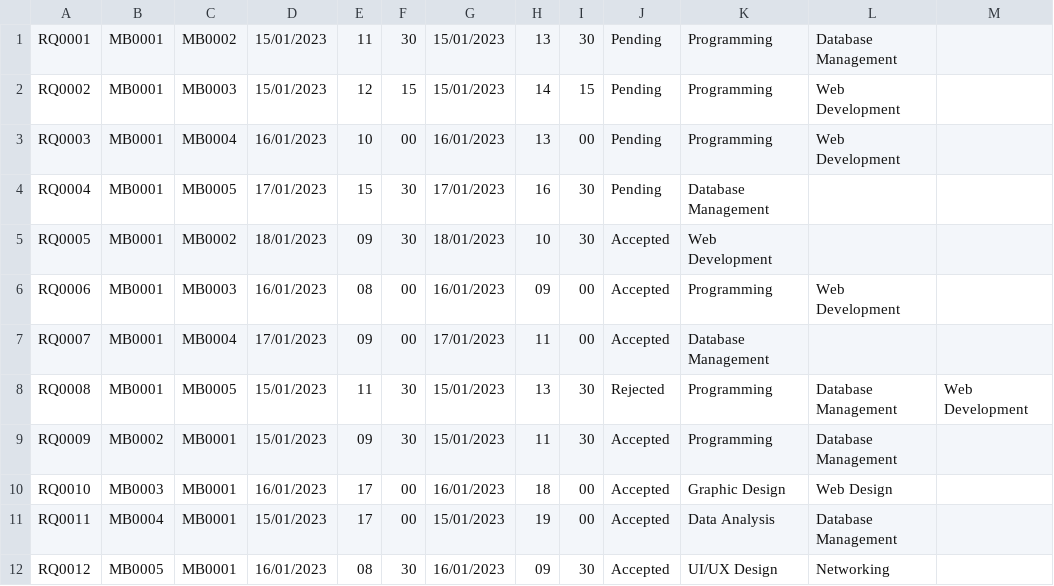
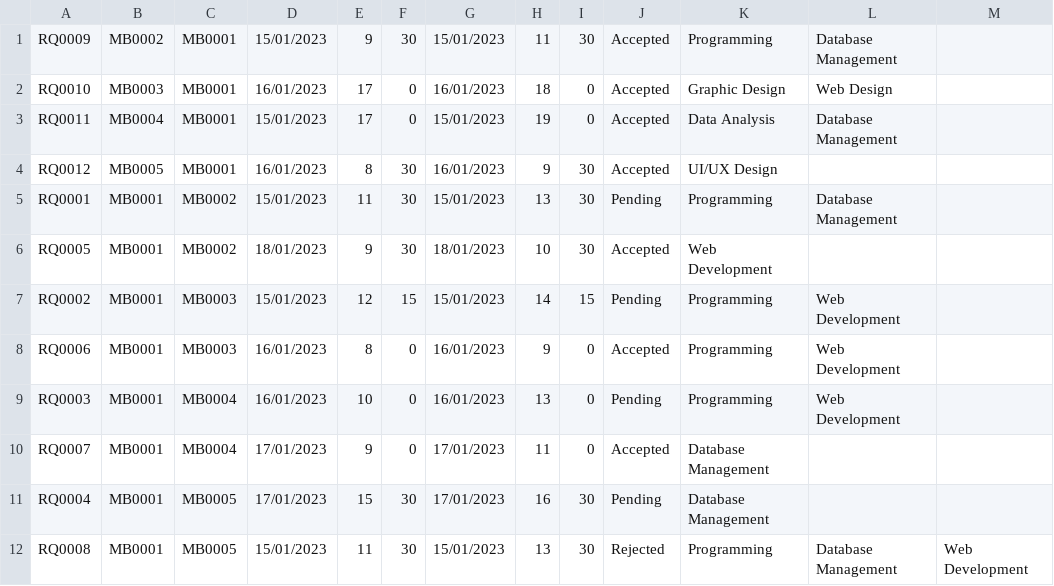
Before and after one commit to tom474/time_bank_system, a CSV file: data/request.csv, drawn as a sheet.

```diff
--- a/data/request.csv
+++ b/data/request.csv
@@ -1,12 +1,12 @@
+RQ0009,MB0002,MB0001,15/01/2023,9,30,15/01/2023,11,30,Accepted,Programming,Database Management,
+RQ0010,MB0003,MB0001,16/01/2023,17,0,16/01/2023,18,0,Accepted,Graphic Design,Web Design,
+RQ0011,MB0004,MB0001,15/01/2023,17,0,15/01/2023,19,0,Accepted,Data Analysis,Database Management,
+RQ0012,MB0005,MB0001,16/01/2023,8,30,16/01/2023,9,30,Accepted,UI/UX Design,
 RQ0001,MB0001,MB0002,15/01/2023,11,30,15/01/2023,13,30,Pending,Programming,Database Management,
+RQ0005,MB0001,MB0002,18/01/2023,9,30,18/01/2023,10,30,Accepted,Web Development,
 RQ0002,MB0001,MB0003,15/01/2023,12,15,15/01/2023,14,15,Pending,Programming,Web Development,
-RQ0003,MB0001,MB0004,16/01/2023,10,00,16/01/2023,13,00,Pending,Programming,Web Development,
+RQ0006,MB0001,MB0003,16/01/2023,8,0,16/01/2023,9,0,Accepted,Programming,Web Development,
+RQ0003,MB0001,MB0004,16/01/2023,10,0,16/01/2023,13,0,Pending,Programming,Web Development,
+RQ0007,MB0001,MB0004,17/01/2023,9,0,17/01/2023,11,0,Accepted,Database Management,
 RQ0004,MB0001,MB0005,17/01/2023,15,30,17/01/2023,16,30,Pending,Database Management,
-RQ0005,MB0001,MB0002,18/01/2023,09,30,18/01/2023,10,30,Accepted,Web Development,
-RQ0006,MB0001,MB0003,16/01/2023,08,00,16/01/2023,09,00,Accepted,Programming,Web Development,
-RQ0007,MB0001,MB0004,17/01/2023,09,00,17/01/2023,11,00,Accepted,Database Management,
 RQ0008,MB0001,MB0005,15/01/2023,11,30,15/01/2023,13,30,Rejected,Programming,Database Management,Web Development,
-RQ0009,MB0002,MB0001,15/01/2023,09,30,15/01/2023,11,30,Accepted,Programming,Database Management,
-RQ0010,MB0003,MB0001,16/01/2023,17,00,16/01/2023,18,00,Accepted,Graphic Design,Web Design,
-RQ0011,MB0004,MB0001,15/01/2023,17,00,15/01/2023,19,00,Accepted,Data Analysis,Database Management,
-RQ0012,MB0005,MB0001,16/01/2023,08,30,16/01/2023,09,30,Accepted,UI/UX Design,Networking,
```
Also changed, not shown: data/availability.csv, data/member.csv, 6 other files.
